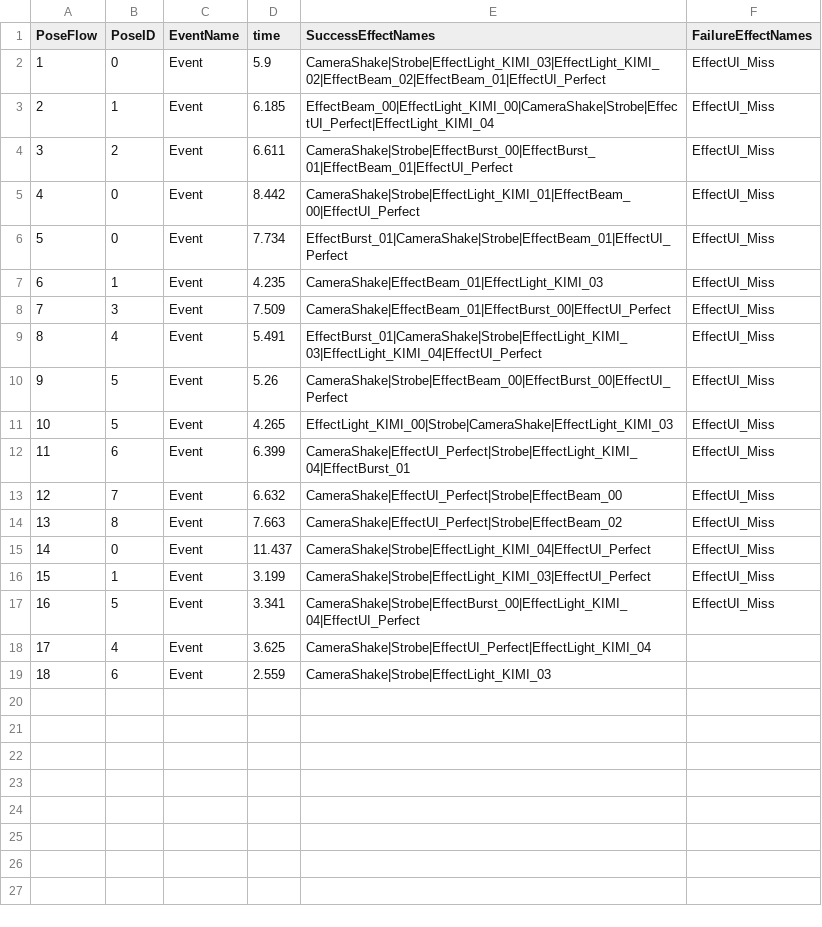
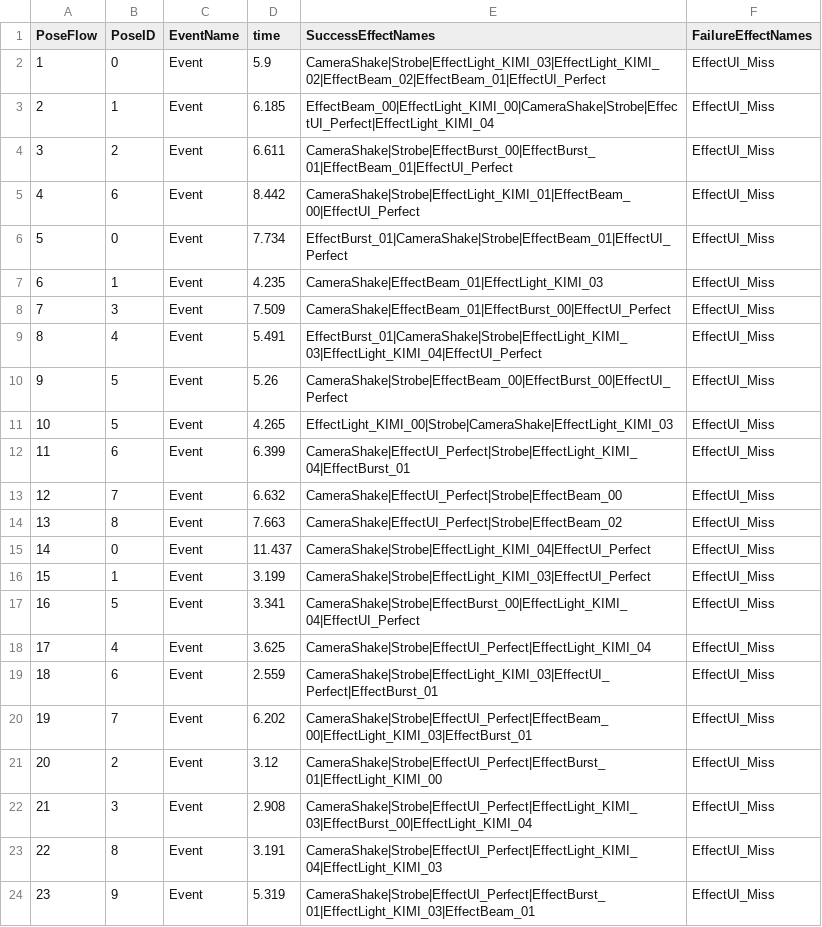
Before and after one commit to 24cu0307-maker/muscle_Number2, a CSV file: Assets/Resources/PoseTimeFlow.csv, drawn as a sheet.

```diff
--- a/Assets/Resources/PoseTimeFlow.csv
+++ b/Assets/Resources/PoseTimeFlow.csv
@@ -4,3 +4,3 @@ PoseFlow,PoseID,EventName,time,SuccessEffectNames,FailureEffectNames
 3,2,Event,6.611,CameraShake|Strobe|EffectBurst_00|EffectBurst_01|EffectBeam_01|EffectUI_Perfect,EffectUI_Miss
-4,0,Event,8.442,CameraShake|Strobe|EffectLight_KIMI_01|EffectBeam_00|EffectUI_Perfect,EffectUI_Miss
+4,6,Event,8.442,CameraShake|Strobe|EffectLight_KIMI_01|EffectBeam_00|EffectUI_Perfect,EffectUI_Miss
 5,0,Event,7.734,EffectBurst_01|CameraShake|Strobe|EffectBeam_01|EffectUI_Perfect,EffectUI_Miss
@@ -17,3 +17,8 @@ PoseFlow,PoseID,EventName,time,SuccessEffectNames,FailureEffectNames
 16,5,Event,3.341,CameraShake|Strobe|EffectBurst_00|EffectLight_KIMI_04|EffectUI_Perfect,EffectUI_Miss
-17,4,Event,3.625,CameraShake|Strobe|EffectUI_Perfect|EffectLight_KIMI_04,
-18,6,Event,2.559,CameraShake|Strobe|EffectLight_KIMI_03,
+17,4,Event,3.625,CameraShake|Strobe|EffectUI_Perfect|EffectLight_KIMI_04,EffectUI_Miss
+18,6,Event,2.559,CameraShake|Strobe|EffectLight_KIMI_03|EffectUI_Perfect|EffectBurst_01,EffectUI_Miss
+19,7,Event,6.202,CameraShake|Strobe|EffectUI_Perfect|EffectBeam_00|EffectLight_KIMI_03|EffectBurst_01,EffectUI_Miss
+20,2,Event,3.12,CameraShake|Strobe|EffectUI_Perfect|EffectBurst_01|EffectLight_KIMI_00,EffectUI_Miss
+21,3,Event,2.908,CameraShake|Strobe|EffectUI_Perfect|EffectLight_KIMI_03|EffectBurst_00|EffectLight_KIMI_04,EffectUI_Miss
+22,8,Event,3.191,CameraShake|Strobe|EffectUI_Perfect|EffectLight_KIMI_04|EffectLight_KIMI_03,EffectUI_Miss
+23,9,Event,5.319,CameraShake|Strobe|EffectUI_Perfect|EffectBurst_01|EffectLight_KIMI_03|EffectBeam_01,EffectUI_Miss
```
Also changed, not shown: Assets/Resources/MusicTimeline.csv, Assets/Resources/masslePoseJudge.csv, 18 other files.
